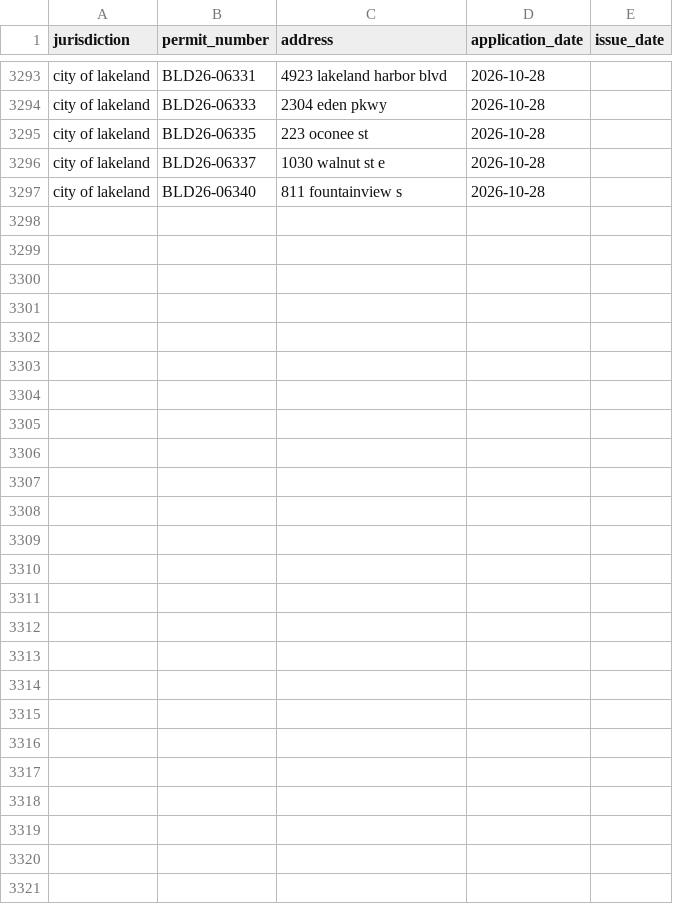
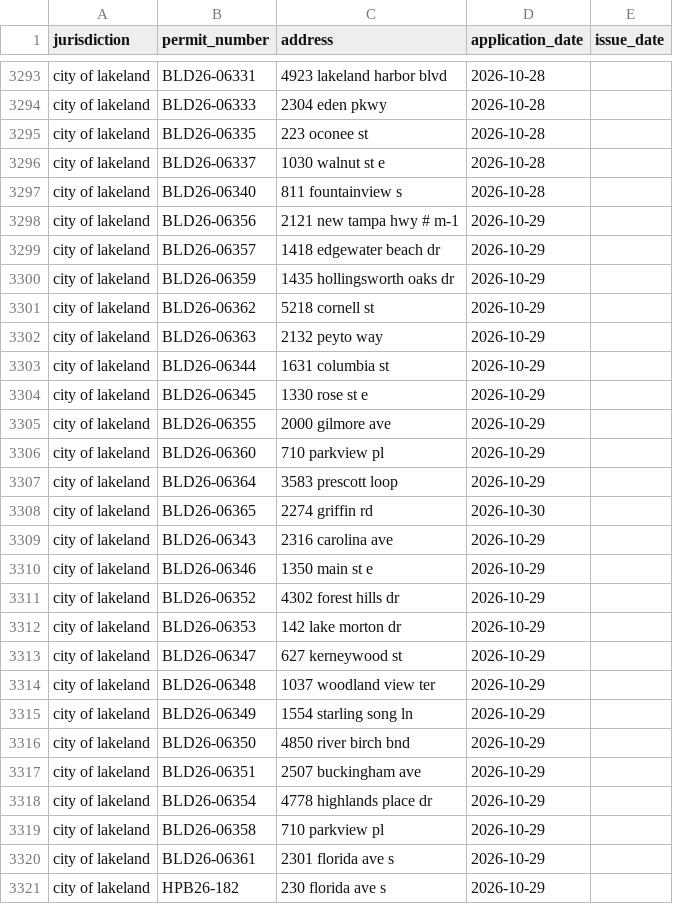
Before and after one commit to Solcatcher/Permit-Lead, a CSV file: data/dedup_index.csv, drawn as a sheet; only a part is shown, gaps mark what is left out; the diff names each change by its address in the sheet, - before the commit and + after, or states it on an @@ line.

```diff
--- a/data/dedup_index.csv
+++ b/data/dedup_index.csv
+row 3298: city of lakeland | BLD26-06356 | 2121 new tampa hwy # m-1 | 2026-10-29
+row 3299: city of lakeland | BLD26-06357 | 1418 edgewater beach dr | 2026-10-29
+row 3300: city of lakeland | BLD26-06359 | 1435 hollingsworth oaks dr | 2026-10-29
+row 3301: city of lakeland | BLD26-06362 | 5218 cornell st | 2026-10-29
+row 3302: city of lakeland | BLD26-06363 | 2132 peyto way | 2026-10-29
+row 3303: city of lakeland | BLD26-06344 | 1631 columbia st | 2026-10-29
+row 3304: city of lakeland | BLD26-06345 | 1330 rose st e | 2026-10-29
+row 3305: city of lakeland | BLD26-06355 | 2000 gilmore ave | 2026-10-29
+row 3306: city of lakeland | BLD26-06360 | 710 parkview pl | 2026-10-29
+row 3307: city of lakeland | BLD26-06364 | 3583 prescott loop | 2026-10-29
+row 3308: city of lakeland | BLD26-06365 | 2274 griffin rd | 2026-10-30
+row 3309: city of lakeland | BLD26-06343 | 2316 carolina ave | 2026-10-29
+row 3310: city of lakeland | BLD26-06346 | 1350 main st e | 2026-10-29
+row 3311: city of lakeland | BLD26-06352 | 4302 forest hills dr | 2026-10-29
+row 3312: city of lakeland | BLD26-06353 | 142 lake morton dr | 2026-10-29
+row 3313: city of lakeland | BLD26-06347 | 627 kerneywood st | 2026-10-29
+row 3314: city of lakeland | BLD26-06348 | 1037 woodland view ter | 2026-10-29
+row 3315: city of lakeland | BLD26-06349 | 1554 starling song ln | 2026-10-29
+row 3316: city of lakeland | BLD26-06350 | 4850 river birch bnd | 2026-10-29
+row 3317: city of lakeland | BLD26-06351 | 2507 buckingham ave | 2026-10-29
+row 3318: city of lakeland | BLD26-06354 | 4778 highlands place dr | 2026-10-29
+row 3319: city of lakeland | BLD26-06358 | 710 parkview pl | 2026-10-29
+row 3320: city of lakeland | BLD26-06361 | 2301 florida ave s | 2026-10-29
+row 3321: city of lakeland | HPB26-182 | 230 florida ave s | 2026-10-29
```
Also changed, not shown: 3 other files.
